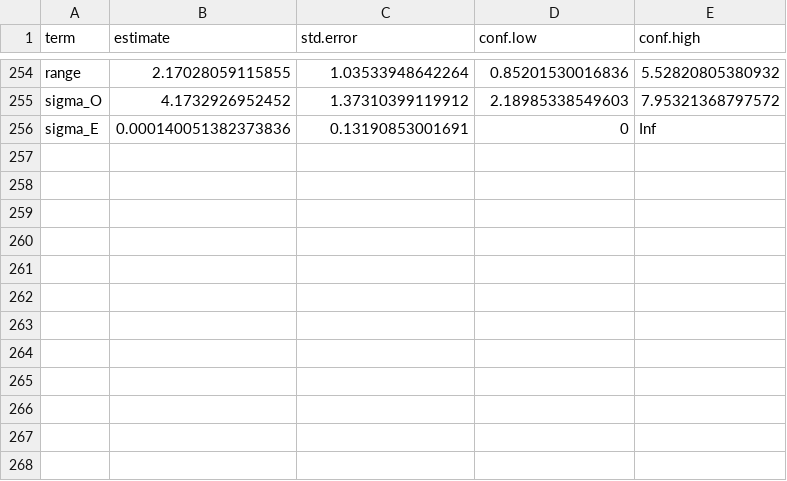
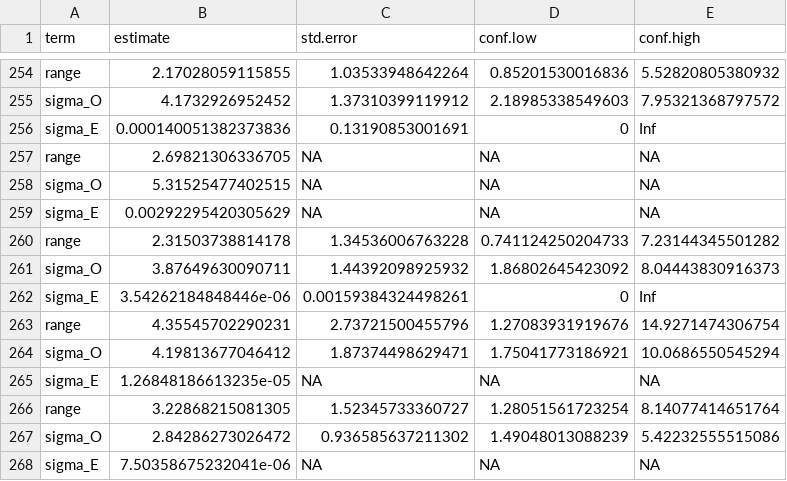
Before and after one commit to dgbolser-NOAA/Resample-survey-data, a CSV file: Results/Pacific_ocean_perch/pop_pars_df.csv, drawn as a sheet; only a part is shown, gaps mark what is left out; the diff names each change by its address in the sheet, - before the commit and + after, or states it on an @@ line.

```diff
--- a/Results/Pacific_ocean_perch/pop_pars_df.csv
+++ b/Results/Pacific_ocean_perch/pop_pars_df.csv
+row 257: range | 2.69821306336705 | NA | NA | NA
+row 258: sigma_O | 5.31525477402515 | NA | NA | NA
+row 259: sigma_E | 0.00292295420305629 | NA | NA | NA
+row 260: range | 2.31503738814178 | 1.34536006763228 | 0.741124250204733 | 7.23144345501282
+row 261: sigma_O | 3.87649630090711 | 1.44392098925932 | 1.86802645423092 | 8.04443830916373
+row 262: sigma_E | 3.54262184848446e-06 | 0.00159384324498261 | 0 | Inf
+row 263: range | 4.35545702290231 | 2.73721500455796 | 1.27083931919676 | 14.9271474306754
+row 264: sigma_O | 4.19813677046412 | 1.87374498629471 | 1.75041773186921 | 10.0686550545294
+row 265: sigma_E | 1.26848186613235e-05 | NA | NA | NA
+row 266: range | 3.22868215081305 | 1.52345733360727 | 1.28051561723254 | 8.14077414651764
+row 267: sigma_O | 2.84286273026472 | 0.936585637211302 | 1.49048013088239 | 5.42232555515086
+row 268: sigma_E | 7.50358675232041e-06 | NA | NA | NA
```
Also changed, not shown: Results/Shortspine_thornyhead/shortspine_fit_check_df.csv, Results/Widow_rockfish/widow_fit_check_df.csv, 44 other files.
